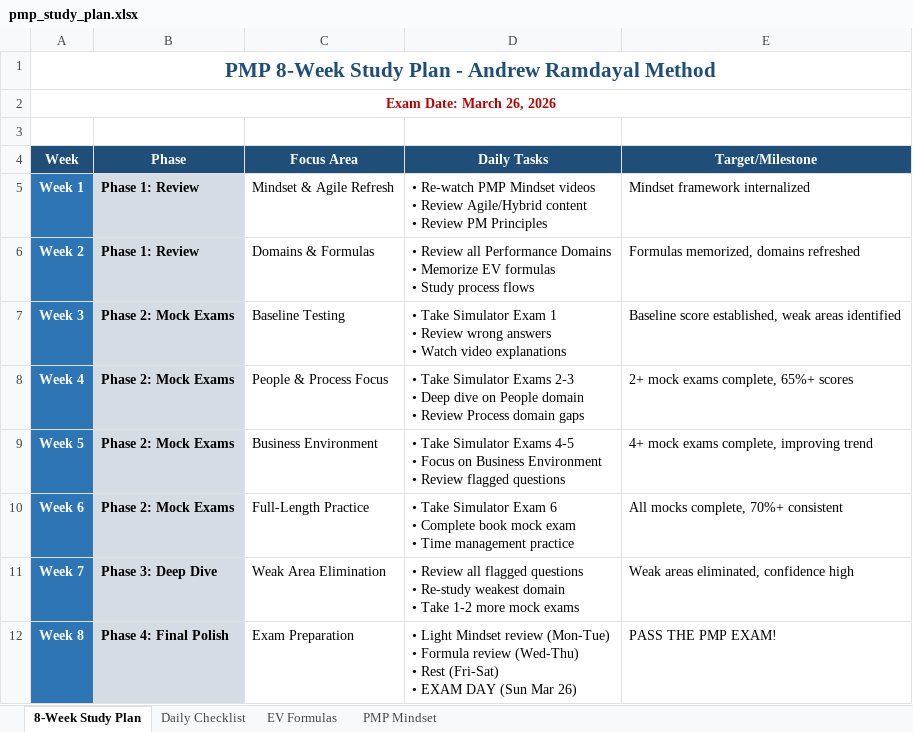
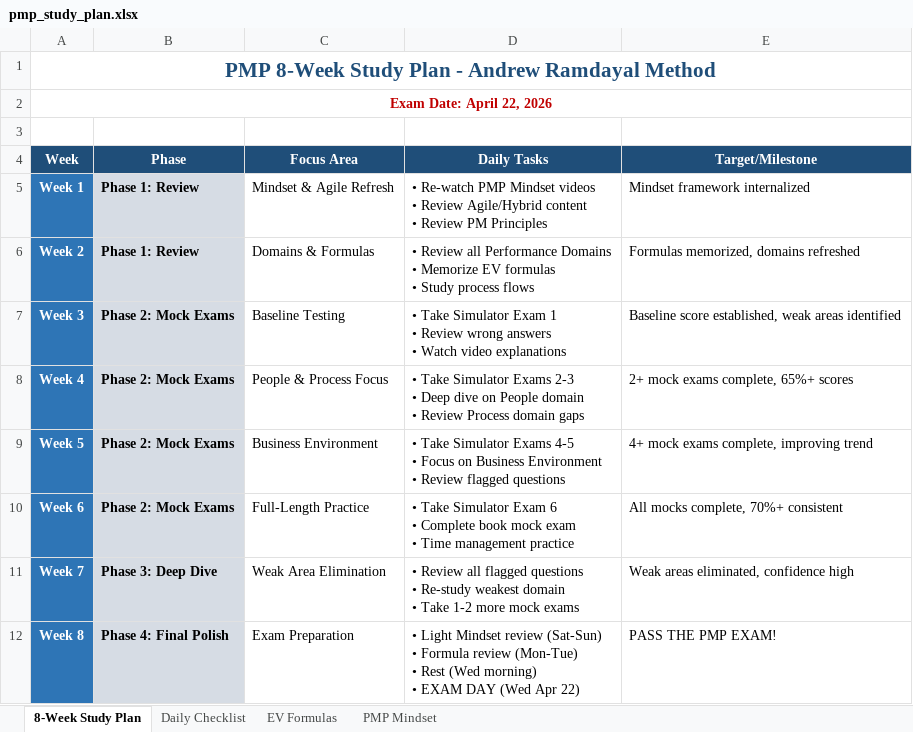
Before and after one commit to egithub13/PMI, an Excel workbook: pmp_study_plan.xlsx, sheet 8-Week Study Plan, drawn as a sheet; values as stored, in another font and other column widths than the file's, no borders; ↵ is a line break in a cell; the diff names each change by its address in the sheet, - before the commit and + after, or states it on an @@ line.

Commit message:
Revised study plan and schedule

```diff
--- a/pmp_study_plan.xlsx (sheet 8-Week Study Plan)
+++ b/pmp_study_plan.xlsx (sheet 8-Week Study Plan)
-A2 (Week): Exam Date: March 26, 2026
+A2 (Week): Exam Date: April 22, 2026
-D12 (Daily Tasks): …Mindset review (Mon-Tue) ↵ • Formula review (Wed-Thu) ↵ • Rest (Fri-Sat) ↵ • EXAM DAY (Sun Mar 26)
+D12 (Daily Tasks): …Mindset review (Sat-Sun) ↵ • Formula review (Mon-Tue) ↵ • Rest (Wed morning) ↵ • EXAM DAY (Wed Apr 22)
```
Also changed, not shown: 2 other files.
